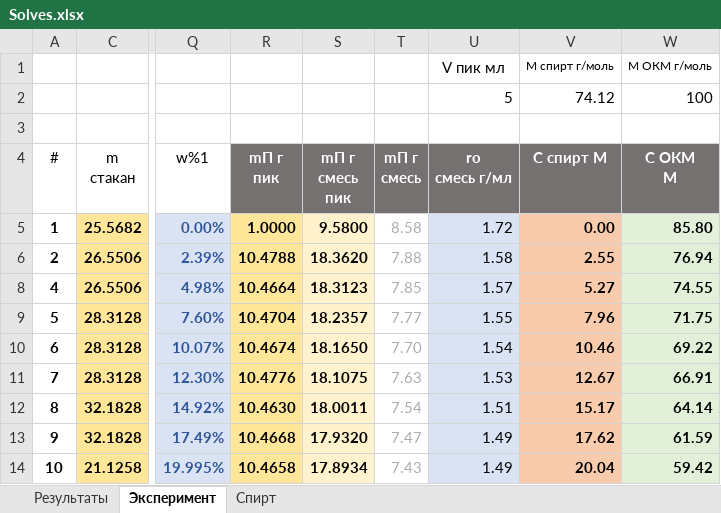
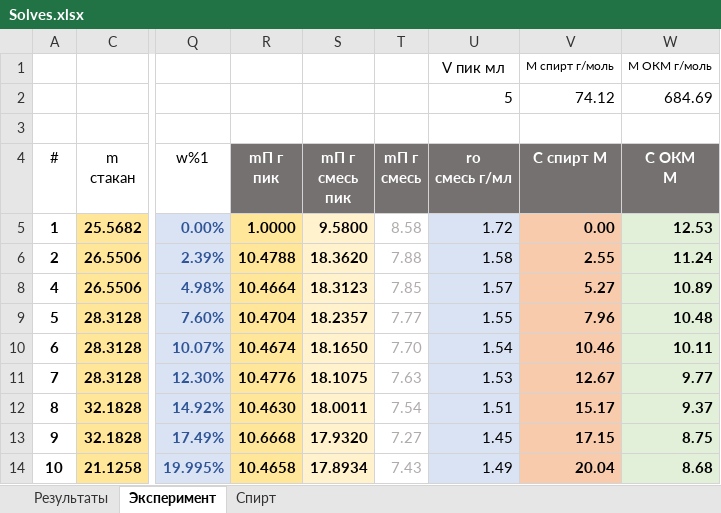
Before and after one commit to EnglishBeach/Diplom-work, an Excel workbook: Experiments/MultiplyTemperature/Solves.xlsx, sheet Эксперимент, drawn as a sheet; only a part is shown, gaps mark what is left out; values as stored, in another font and other column widths than the file's, no borders; table styles not drawn; the diff names each change by its address in the sheet, - before the commit and + after, or states it on an @@ line.

```diff
--- a/Experiments/MultiplyTemperature/Solves.xlsx (sheet Эксперимент)
+++ b/Experiments/MultiplyTemperature/Solves.xlsx (sheet Эксперимент)
-W2 (С ОКМ М): 100
+W2 (С ОКМ М): 684.69
-W5 (С ОКМ М): 85.80
+W5 (С ОКМ М): 12.53
-W6 (С ОКМ М): 76.94
+W6 (С ОКМ М): 11.24
-W8 (С ОКМ М): 74.55
+W8 (С ОКМ М): 10.89
-W9 (С ОКМ М): 71.75
+W9 (С ОКМ М): 10.48
-W10 (С ОКМ М): 69.22
+W10 (С ОКМ М): 10.11
-W11 (С ОКМ М): 66.91
+W11 (С ОКМ М): 9.77
-W12 (С ОКМ М): 64.14
+W12 (С ОКМ М): 9.37
-R13 (mП г пик): 10.4668
+R13 (mП г пик): 10.6668
-T13 (mП г смесь): 7.47
+T13 (mП г смесь): 7.27
-U13 (ro смесь г/мл): 1.49
+U13 (ro смесь г/мл): 1.45
-V13 (C спирт М): 17.62
+V13 (C спирт М): 17.15
-W13 (С ОКМ М): 61.59
+W13 (С ОКМ М): 8.75
-W14 (С ОКМ М): 59.42
+W14 (С ОКМ М): 8.68
```
Also changed, not shown: sheet Результаты, formulas that keep their value, hidden cells, charts or pictures.
